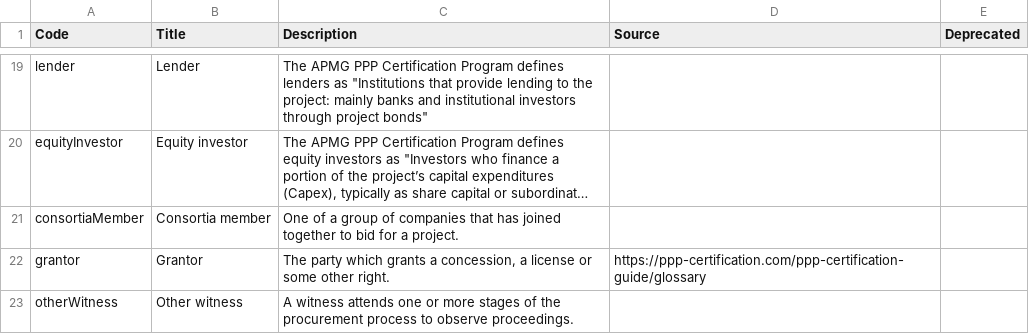
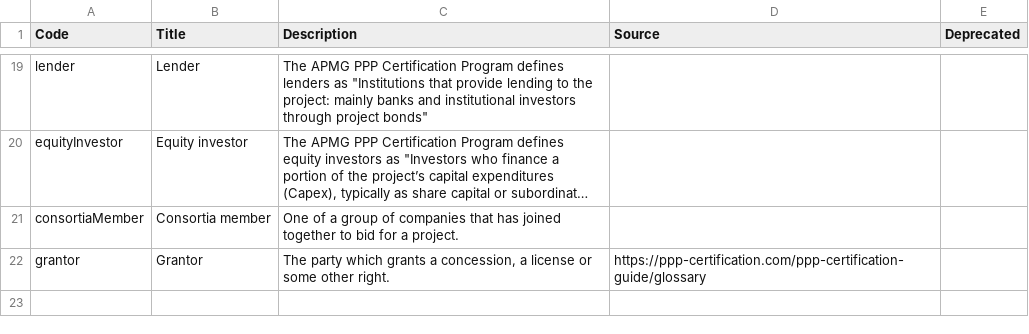
Before and after one commit to open-contracting/standard, a CSV file: schema/codelists/partyRole.csv, drawn as a sheet; only a part is shown, gaps mark what is left out; long unchanged cells end in …; the diff names each change by its address in the sheet, - before the commit and + after, or states it on an @@ line.

Commit message:
otherWitness omitted because loose semantics and bound to socialWitness
Co-authored-by: James McKinney <26463+jpmckinney@users.noreply.github.com>

```diff
--- a/schema/codelists/partyRole.csv
+++ b/schema/codelists/partyRole.csv
-row 23: otherWitness | Other witness | A witness attends one or more stages of the procurement process to observe proceedings.
```
